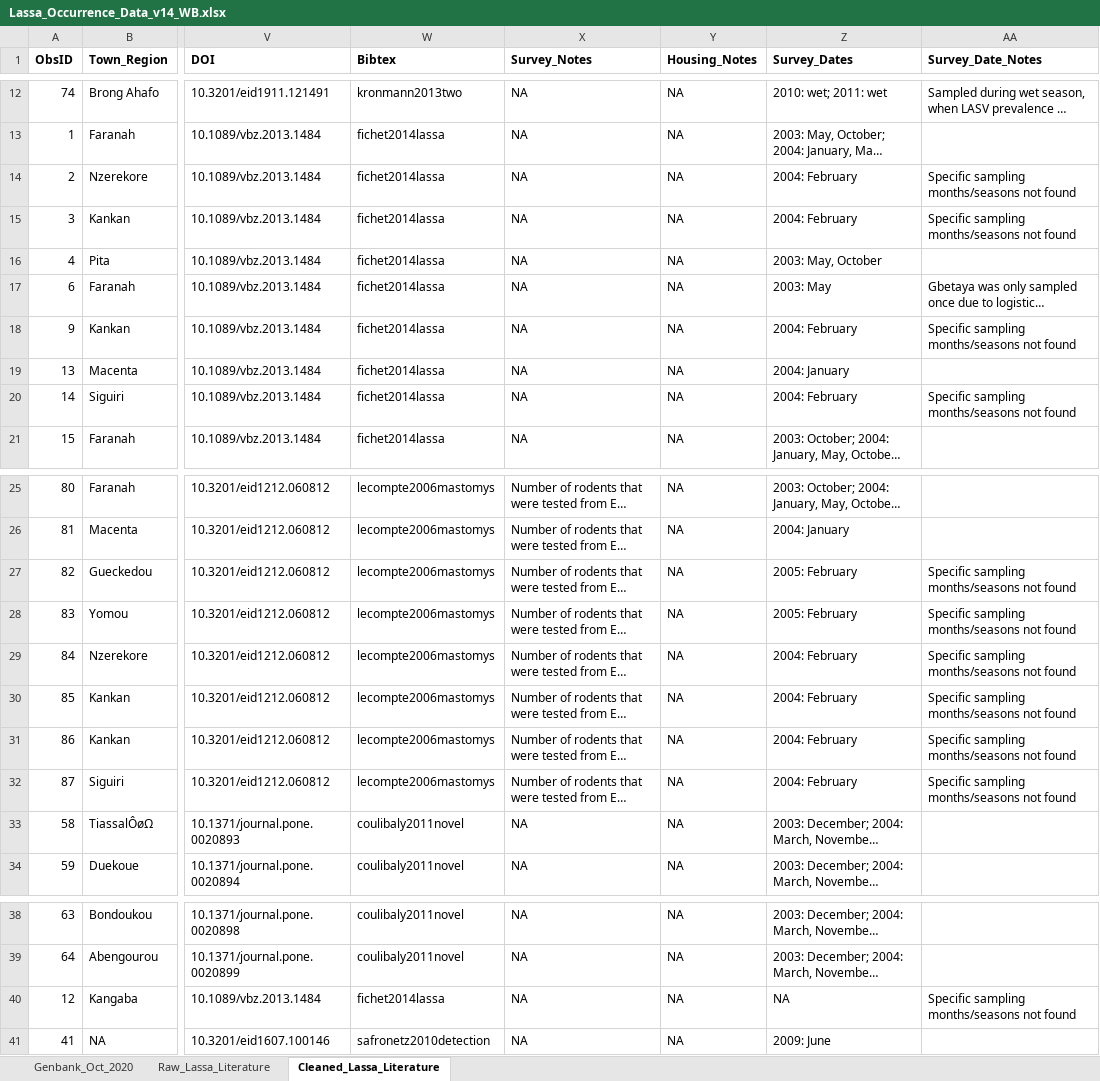
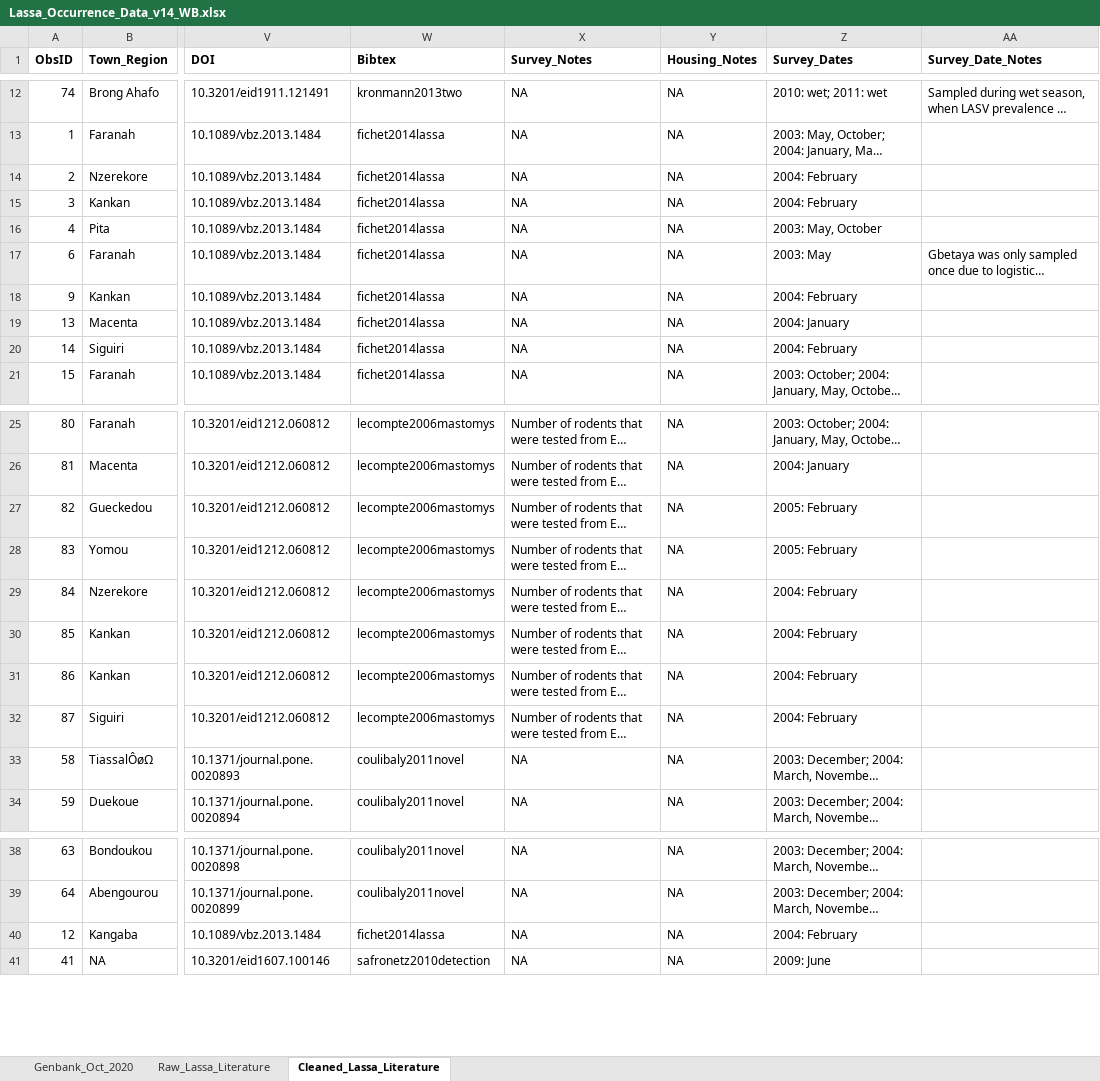
Before and after one commit to 54481andrew/pathogen-spillover-forecast, an Excel workbook: Pathogen_Layer/Data/Lassa_Occurrence_Data_v14_WB.xlsx, sheet Cleaned_Lassa_Literature, drawn as a sheet; only a part is shown, gaps mark what is left out; long unchanged cells end in …; values as stored, in another font and other column widths than the file's, no borders; the diff names each change by its address in the sheet, - before the commit and + after, or states it on an @@ line.

```diff
--- a/Pathogen_Layer/Data/Lassa_Occurrence_Data_v14_WB.xlsx (sheet Cleaned_Lassa_Literature)
+++ b/Pathogen_Layer/Data/Lassa_Occurrence_Data_v14_WB.xlsx (sheet Cleaned_Lassa_Literature)
-AA14:AA15 (Survey_Date_Notes): Specific sampling months/seasons not found
+AA14:AA15 (Survey_Date_Notes): (empty)
-AA18 (Survey_Date_Notes): Specific sampling months/seasons not found
+AA18 (Survey_Date_Notes): (empty)
-AA20 (Survey_Date_Notes): Specific sampling months/seasons not found
+AA20 (Survey_Date_Notes): (empty)
-AA27:AA32 (Survey_Date_Notes): Specific sampling months/seasons not found
+AA27:AA32 (Survey_Date_Notes): (empty)
-Z40 (Survey_Dates): NA
+Z40 (Survey_Dates): 2004: February
-AA40 (Survey_Date_Notes): Specific sampling months/seasons not found
+AA40 (Survey_Date_Notes): (empty)
```
Also changed, not shown: 57 other files.
